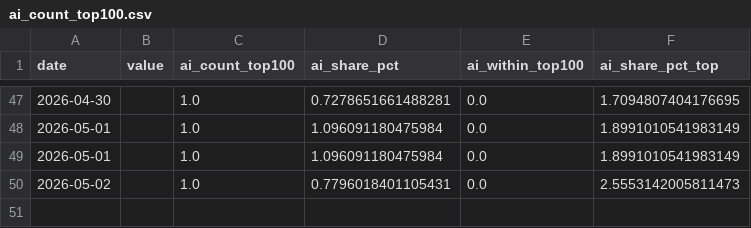
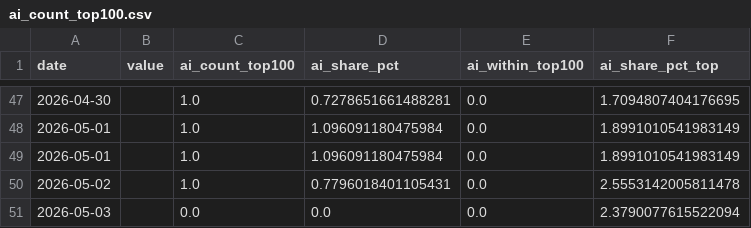
Before and after one commit to markram0001/aoi, a CSV file: data/ai_count_top100.csv, drawn as a sheet; only a part is shown, gaps mark what is left out.

```diff
--- a/data/ai_count_top100.csv
+++ b/data/ai_count_top100.csv
@@ -49,2 +49,3 @@ date,value,ai_count_top100,ai_share_pct,ai_within_top100,ai_share_pct_top
 2026-05-01,,1.0,1.096091180475984,0.0,1.8991010541983149
-2026-05-02,,1.0,0.7796018401105431,0.0,2.5553142005811473
+2026-05-02,,1.0,0.7796018401105431,0.0,2.5553142005811478
+2026-05-03,,0.0,0.0,0.0,2.3790077615522094
```
Also changed, not shown: data/ai_points_top100.csv, data/ai_scores_all.csv, 5 other files.
